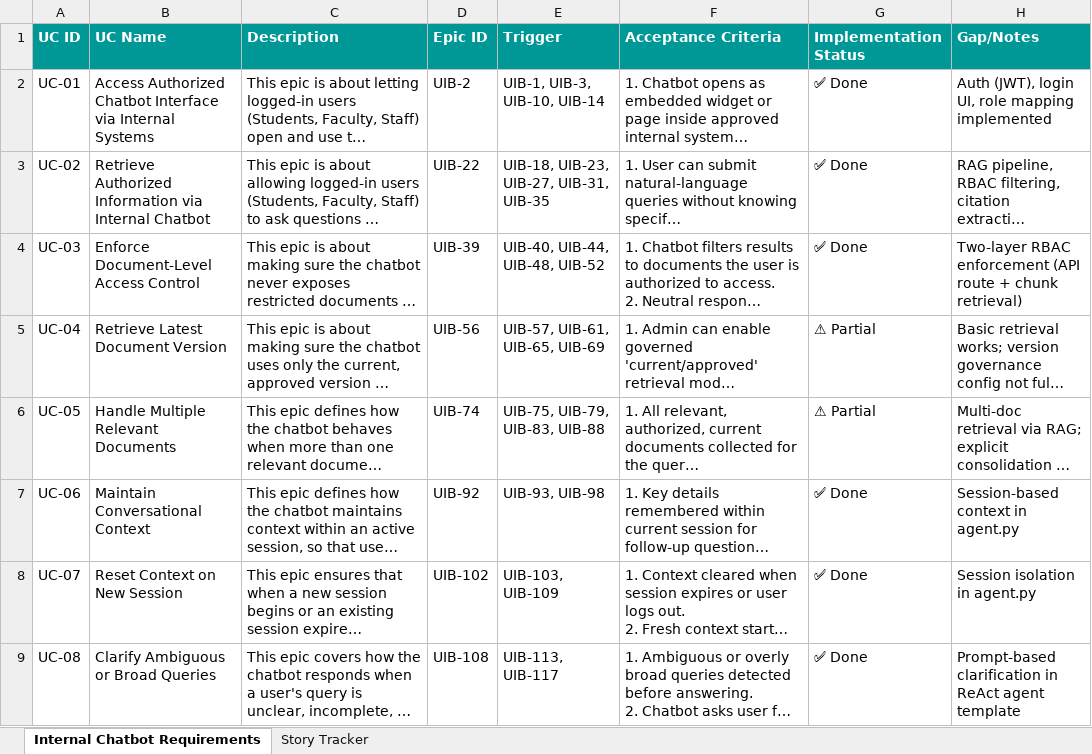
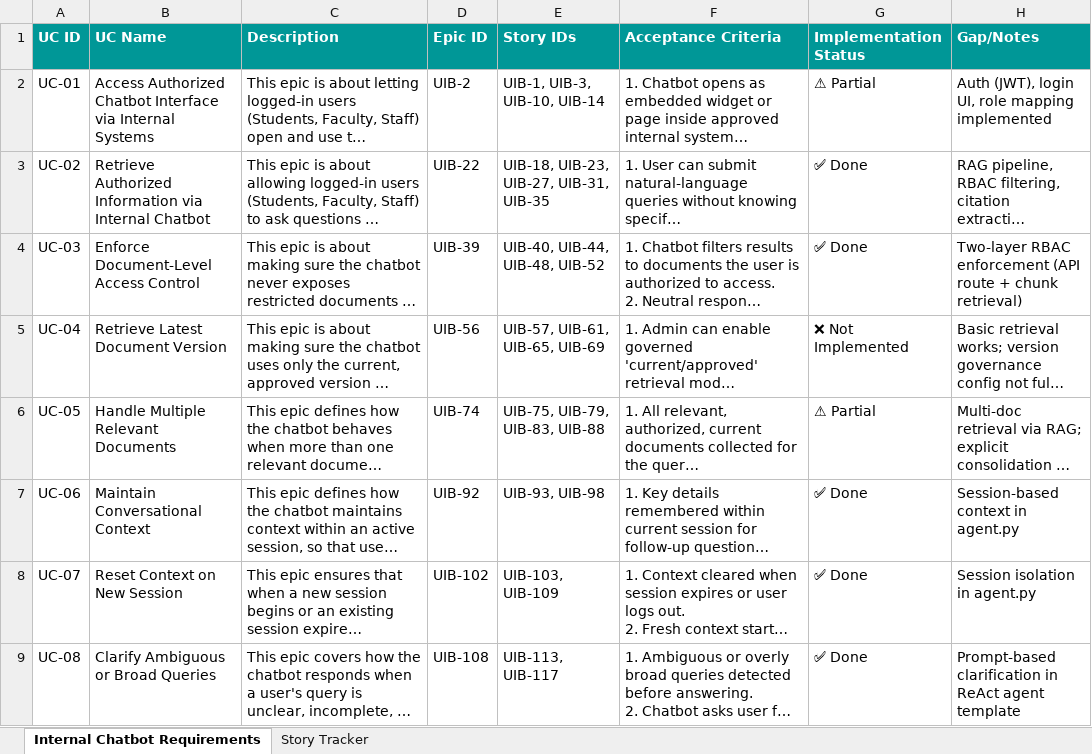
Before and after one commit to soumyashr/agenticallybuiltchatbot, an Excel workbook: INTERNALCHATBOT_REQUIREMENTS_v5.xlsx, sheet Internal Chatbot Requirements, drawn as a sheet; only a part is shown; long unchanged cells end in …; values as stored, in another font and other column widths than the file's, no borders; the diff names each change by its address in the sheet, - before the commit and + after, or states it on an @@ line.

```diff
--- a/INTERNALCHATBOT_REQUIREMENTS_v5.xlsx (sheet Internal Chatbot Requirements)
+++ b/INTERNALCHATBOT_REQUIREMENTS_v5.xlsx (sheet Internal Chatbot Requirements)
-E1: Trigger
+E1: Story IDs
-G2 (Implementation Status): ✅ Done
+G2 (Implementation Status): ⚠ Partial
-G5 (Implementation Status): ⚠ Partial
+G5 (Implementation Status): ❌ Not Implemented
```
